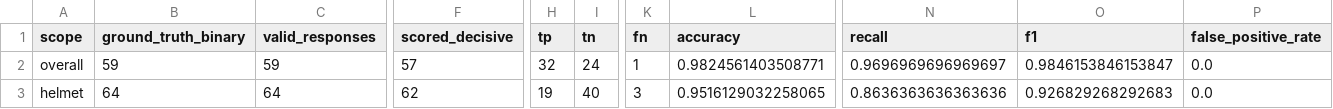
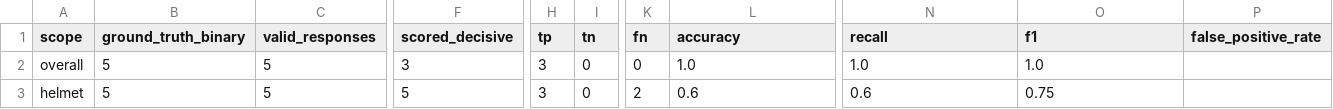
Before and after one commit to y33ticus-maximus/fyp_proj, a CSV file: data/v2_boots/metrics/metrics_qwen3_8_27b.csv, drawn as a sheet; only a part is shown, gaps mark what is left out; the diff covers the shown part only; the diff names each change by its address in the sheet, - before the commit and + after, or states it on an @@ line.

```diff
--- a/data/v2_boots/metrics/metrics_qwen3_8_27b.csv
+++ b/data/v2_boots/metrics/metrics_qwen3_8_27b.csv
-B2 (ground_truth_binary): 59
+B2 (ground_truth_binary): 5
-C2 (valid_responses): 59
+C2 (valid_responses): 5
-F2 (scored_decisive): 57
+F2 (scored_decisive): 3
-H2 (tp): 32
+H2 (tp): 3
-I2 (tn): 24
+I2 (tn): 0
-K2 (fn): 1
+K2 (fn): 0
-L2 (accuracy): 0.9824561403508771
+L2 (accuracy): 1.0
-N2 (recall): 0.9696969696969697
+N2 (recall): 1.0
-O2 (f1): 0.9846153846153847
+O2 (f1): 1.0
-P2:P3 (false_positive_rate): 0.0
+P2:P3 (false_positive_rate): (empty)
-B3 (ground_truth_binary): 64
+B3 (ground_truth_binary): 5
-C3 (valid_responses): 64
+C3 (valid_responses): 5
-F3 (scored_decisive): 62
+F3 (scored_decisive): 5
-H3 (tp): 19
+H3 (tp): 3
-I3 (tn): 40
+I3 (tn): 0
-K3 (fn): 3
+K3 (fn): 2
-L3 (accuracy): 0.9516129032258065
+L3 (accuracy): 0.6
-N3 (recall): 0.8636363636363636
+N3 (recall): 0.6
-O3 (f1): 0.926829268292683
+O3 (f1): 0.75
```
Also changed, not shown: 42 edited cells elsewhere in this file, data/v2_boots/metrics/metrics_llava_13b.csv, 20 other files.
